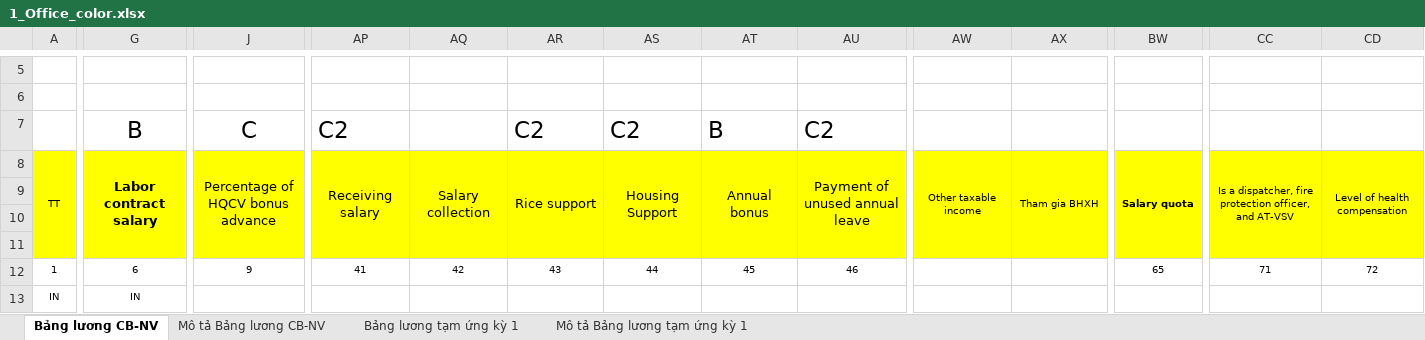
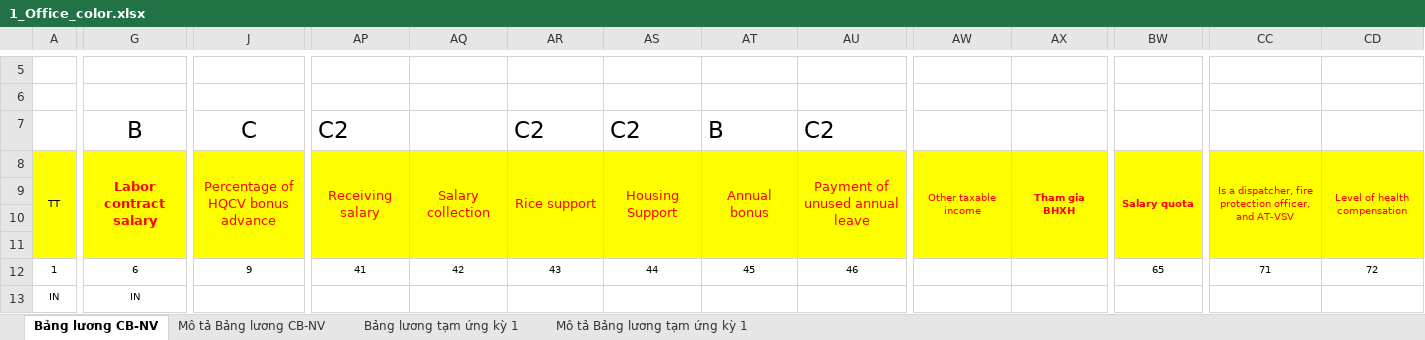
Before and after one commit to biztinct/gitlocal, an Excel workbook: thaco/color/1_Office_color.xlsx, sheet Bảng lương CB-NV, drawn as a sheet; only a part is shown, gaps mark what is left out; values as stored, in another font and other column widths than the file's, no borders; conditional formats not drawn; the diff covers the shown part only; the diff names each change by its address in the sheet, - before the commit and + after, or states it on an @@ line.

```diff
--- a/thaco/color/1_Office_color.xlsx (sheet Bảng lương CB-NV)
+++ b/thaco/color/1_Office_color.xlsx (sheet Bảng lương CB-NV)
-G8 text colour: black
+G8 text colour: #FF0000
-J8 text colour: black
+J8 text colour: #FF0000
-AP8:AU8 text colour: black
+AP8:AU8 text colour: #FF0000
-AW8:AX8 text colour: black
+AW8:AX8 text colour: #FF0000
-AX8 bold: off
+AX8 bold: on
-BW8 text colour: black
+BW8 text colour: #FF0000
-CC8:CD8 text colour: black
+CC8:CD8 text colour: #FF0000
```
Also changed, not shown: cell formats elsewhere in this sheet, thaco/design/Logistics-4 DATA.xlsx, 4 other files.
